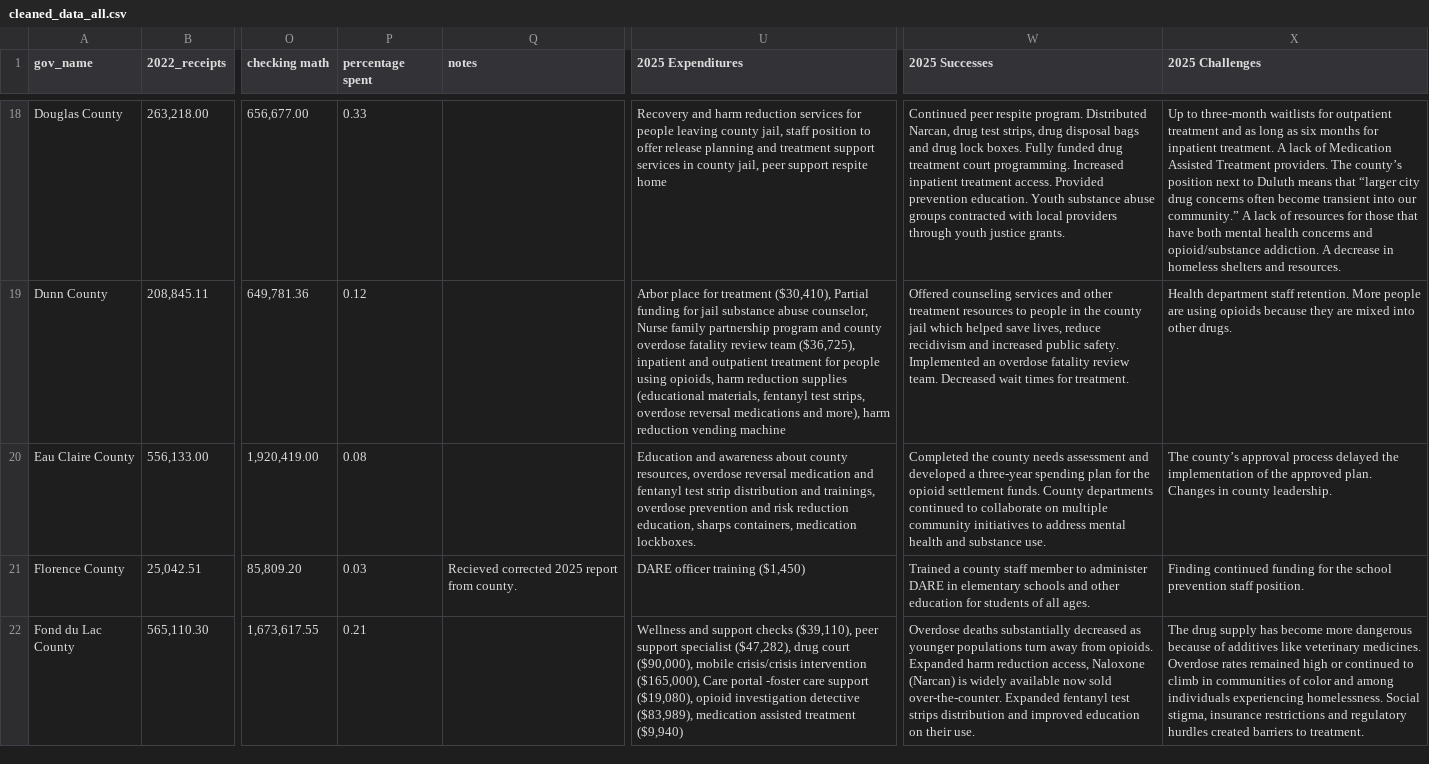
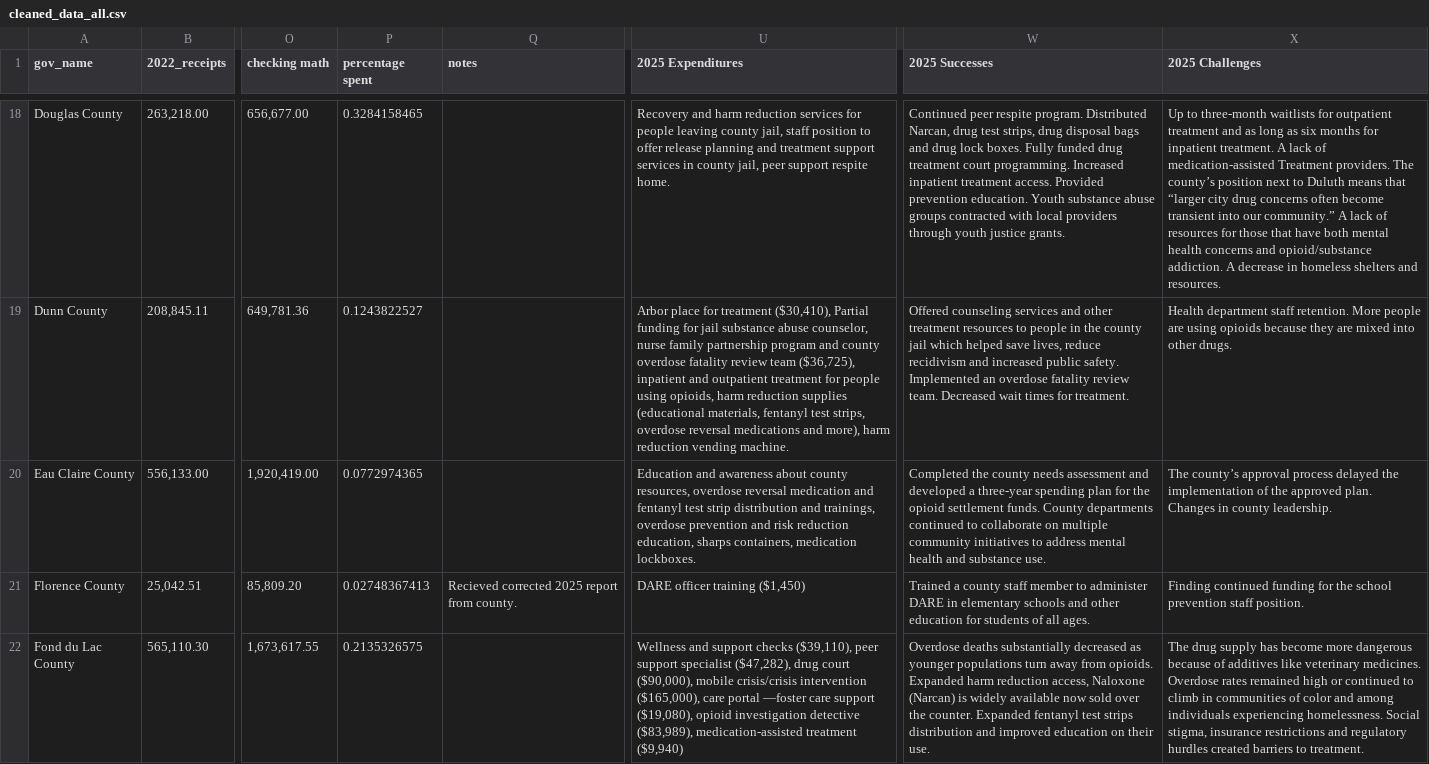
Before and after one commit to Wisconsin-Watch/2026_06_23_Opioid_Settlment_Find_Expense, a CSV file: data/cleaned_data_all.csv, drawn as a sheet; only a part is shown, gaps mark what is left out; the diff covers the shown part only; the diff names each change by its address in the sheet, - before the commit and + after, or states it on an @@ line.

```diff
--- a/data/cleaned_data_all.csv
+++ b/data/cleaned_data_all.csv
-P18 (percentage spent): 0.33
+P18 (percentage spent): 0.3284158465
-U18 (2025 Expenditures): …support respite home
+U18 (2025 Expenditures): …support respite home.
-X18 (2025 Challenges): …lack of Medication Assisted Treatment providers.…
+X18 (2025 Challenges): …lack of medication-assisted Treatment providers.…
-P19 (percentage spent): 0.12
+P19 (percentage spent): 0.1243822527
-U19 (2025 Expenditures): …abuse counselor, Nurse family partnership program and county overdose fatality review team ($36,725), inpatient and outpatient treatment for people using opioids, harm reduction supplies (educational materials, fentanyl test strips, overdose reversal medications and more), harm reduction vending machine
+U19 (2025 Expenditures): …abuse counselor, nurse family partnership program and county overdose fatality review team ($36,725), inpatient and outpatient treatment for people using opioids, harm reduction supplies (educational materials, fentanyl test strips, overdose reversal medications and more), harm reduction vending machine.
-P20 (percentage spent): 0.08
+P20 (percentage spent): 0.0772974365
-P21 (percentage spent): 0.03
+P21 (percentage spent): 0.02748367413
-P22 (percentage spent): 0.21
+P22 (percentage spent): 0.2135326575
-U22 (2025 Expenditures): …intervention ($165,000), Care portal -foster care support ($19,080), opioid investigation detective ($83,989), medication assisted treatment ($9,940)
+U22 (2025 Expenditures): …intervention ($165,000), care portal —foster care support ($19,080), opioid investigation detective ($83,989), medication-assisted treatment ($9,940)
-W22 (2025 Successes): …now sold over-the-counter. Expanded fentanyl…
+W22 (2025 Successes): …now sold over the counter. Expanded fentanyl…
```
Also changed, not shown: 156 edited cells elsewhere in this file, 9 other files.
